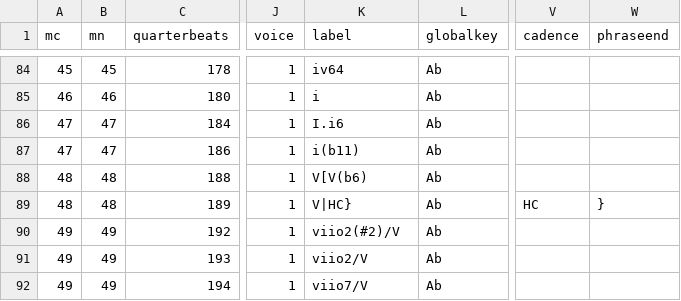
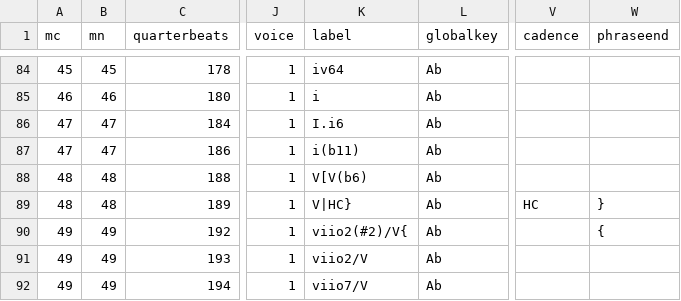
Before and after one commit to DCMLab/liszt_pelerinage, a TSV file: harmonies/161.06_Sonetto_123_del_Petrarca.harmonies.tsv, drawn as a sheet; only a part is shown, gaps mark what is left out; the diff names each change by its address in the sheet, - before the commit and + after, or states it on an @@ line.

Commit message:
solves phrase warnings for 161.06

```diff
--- a/harmonies/161.06_Sonetto_123_del_Petrarca.harmonies.tsv
+++ b/harmonies/161.06_Sonetto_123_del_Petrarca.harmonies.tsv
-K90 (label): viio2(#2)/V
+K90 (label): viio2(#2)/V{
-W90 (phraseend): (empty)
+W90 (phraseend): {
```
Also changed, not shown: chords/161.06_Sonetto_123_del_Petrarca.chords.tsv, reviewed/161.06_Sonetto_123_del_Petrarca_reviewed.tsv, 6 other files.
